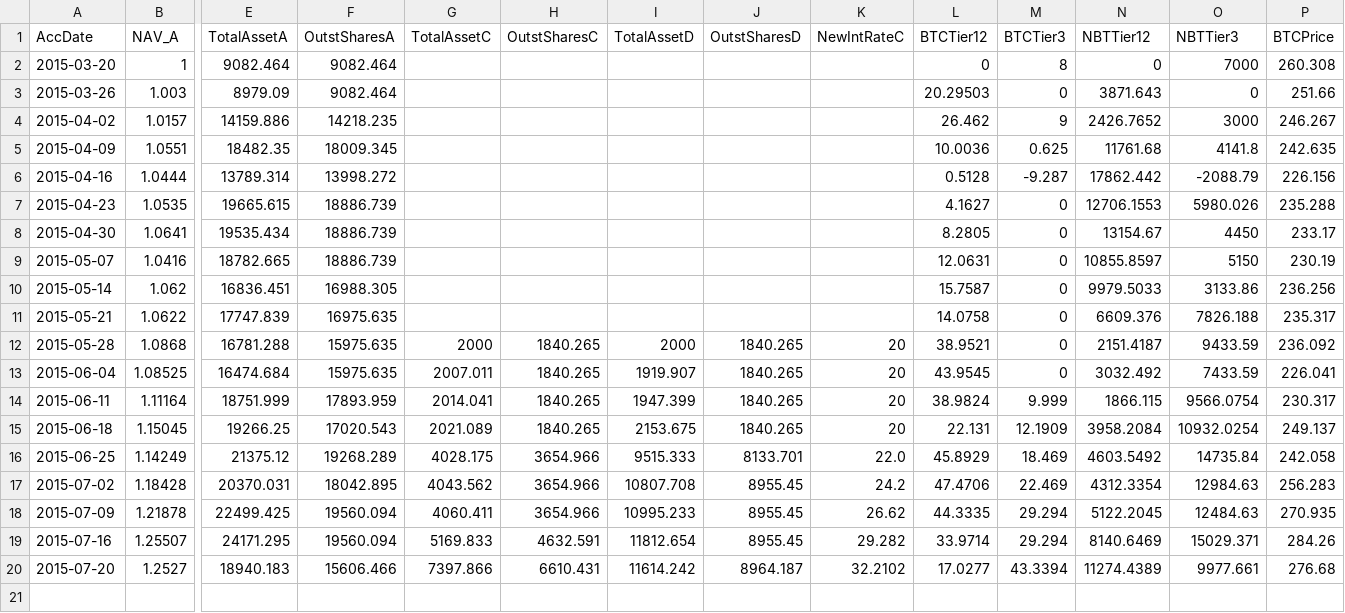
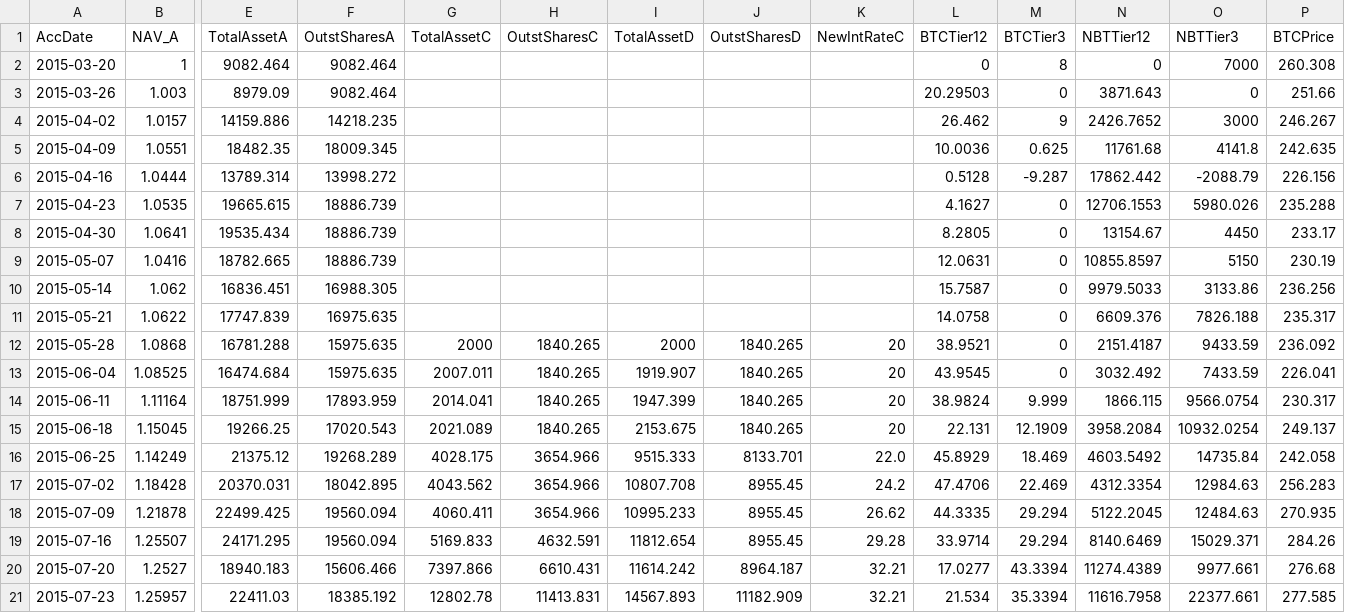
Before and after one commit to henrynu/NuLagoon, a CSV file: Reports/NetAssetValue.csv, drawn as a sheet; only a part is shown, gaps mark what is left out; rows hold the shown columns only; the diff names each change by its address in the sheet, - before the commit and + after, or states it on an @@ line.

```diff
--- a/Reports/NetAssetValue.csv
+++ b/Reports/NetAssetValue.csv
-K19 (NewIntRateC): 29.282
+K19 (NewIntRateC): 29.28
-K20 (NewIntRateC): 32.2102
+K20 (NewIntRateC): 32.21
+row 21: 2015-07-23 | 1.25957 | 22411.03 | 18385.192 | 12802.78 | 11413.831 | 14567.893 | 11182.909 | 32.21 | 21.534 | 35.3394 | 11616.7958 | 22377.661 | 277.585
```
Also changed, not shown: Reports/DepositWithdrawTX.csv, Reports/UserPosition.csv, 6 other files.
